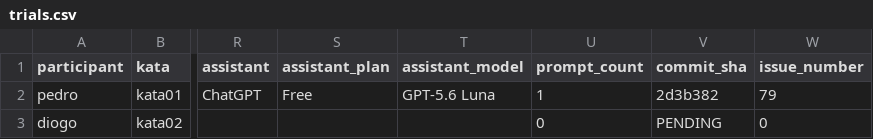
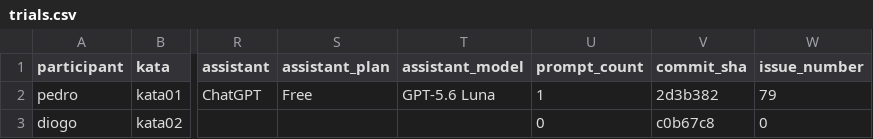
Before and after one commit to PedroMaiaAlves/lab-experimentacao-software, a CSV file: Lab02/results/trials.csv, drawn as a sheet; only a part is shown, gaps mark what is left out; the diff names each change by its address in the sheet, - before the commit and + after, or states it on an @@ line.

Commit message:
docs(lab02): vincula commit do trial Diogo Kata 02 #87

```diff
--- a/Lab02/results/trials.csv
+++ b/Lab02/results/trials.csv
-V3 (commit_sha): PENDING
+V3 (commit_sha): c0b67c8
```
